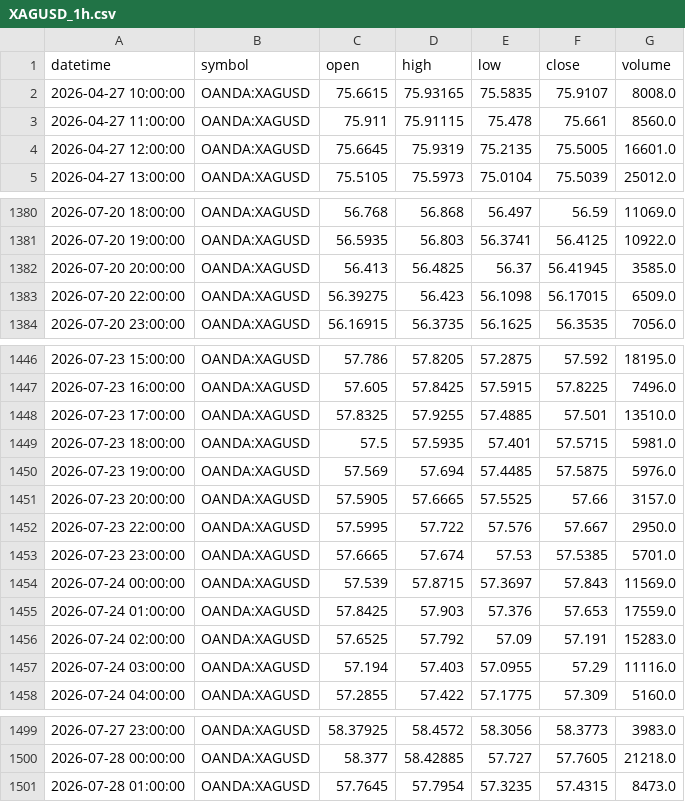
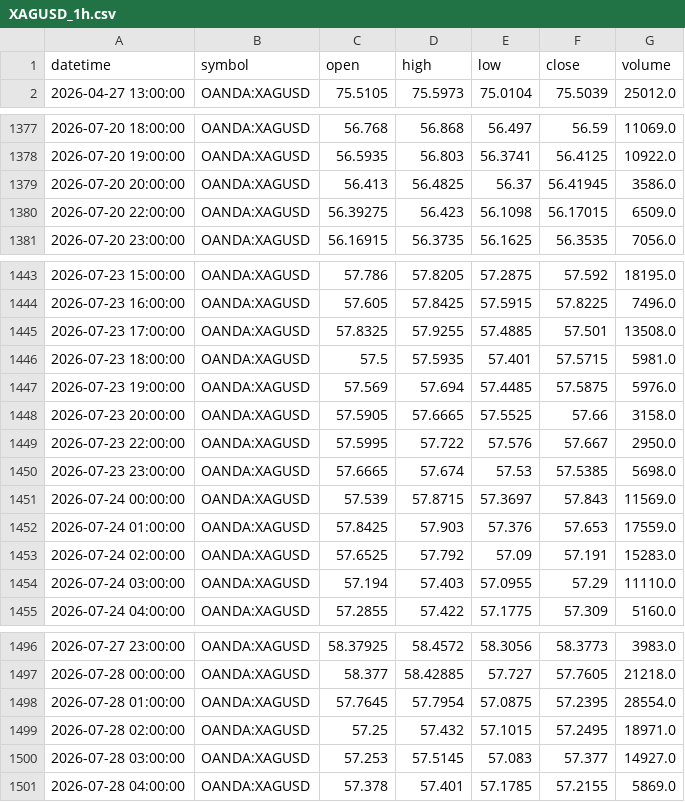
Before and after one commit to ashfaaqmohamed/usdxau, a CSV file: data/XAGUSD_1h.csv, drawn as a sheet; only a part is shown, gaps mark what is left out; the diff covers the shown part only.

```diff
--- a/data/XAGUSD_1h.csv
+++ b/data/XAGUSD_1h.csv
@@ -1,5 +1,2 @@
 datetime,symbol,open,high,low,close,volume
-2026-04-27 10:00:00,OANDA:XAGUSD,75.6615,75.93165,75.5835,75.9107,8008.0
-2026-04-27 11:00:00,OANDA:XAGUSD,75.911,75.91115,75.478,75.661,8560.0
-2026-04-27 12:00:00,OANDA:XAGUSD,75.6645,75.9319,75.2135,75.5005,16601.0
 2026-04-27 13:00:00,OANDA:XAGUSD,75.5105,75.5973,75.0104,75.5039,25012.0
@@ -1381,3 +1378,3 @@ datetime,symbol,open,high,low,close,volume
 2026-07-20 19:00:00,OANDA:XAGUSD,56.5935,56.803,56.3741,56.4125,10922.0
-2026-07-20 20:00:00,OANDA:XAGUSD,56.413,56.4825,56.37,56.41945,3585.0
+2026-07-20 20:00:00,OANDA:XAGUSD,56.413,56.4825,56.37,56.41945,3586.0
 2026-07-20 22:00:00,OANDA:XAGUSD,56.39275,56.423,56.1098,56.17015,6509.0
@@ -1447,8 +1444,8 @@ datetime,symbol,open,high,low,close,volume
 2026-07-23 16:00:00,OANDA:XAGUSD,57.605,57.8425,57.5915,57.8225,7496.0
-2026-07-23 17:00:00,OANDA:XAGUSD,57.8325,57.9255,57.4885,57.501,13510.0
+2026-07-23 17:00:00,OANDA:XAGUSD,57.8325,57.9255,57.4885,57.501,13508.0
 2026-07-23 18:00:00,OANDA:XAGUSD,57.5,57.5935,57.401,57.5715,5981.0
 2026-07-23 19:00:00,OANDA:XAGUSD,57.569,57.694,57.4485,57.5875,5976.0
-2026-07-23 20:00:00,OANDA:XAGUSD,57.5905,57.6665,57.5525,57.66,3157.0
+2026-07-23 20:00:00,OANDA:XAGUSD,57.5905,57.6665,57.5525,57.66,3158.0
 2026-07-23 22:00:00,OANDA:XAGUSD,57.5995,57.722,57.576,57.667,2950.0
-2026-07-23 23:00:00,OANDA:XAGUSD,57.6665,57.674,57.53,57.5385,5701.0
+2026-07-23 23:00:00,OANDA:XAGUSD,57.6665,57.674,57.53,57.5385,5698.0
 2026-07-24 00:00:00,OANDA:XAGUSD,57.539,57.8715,57.3697,57.843,11569.0
@@ -1456,3 +1453,3 @@ datetime,symbol,open,high,low,close,volume
 2026-07-24 02:00:00,OANDA:XAGUSD,57.6525,57.792,57.09,57.191,15283.0
-2026-07-24 03:00:00,OANDA:XAGUSD,57.194,57.403,57.0955,57.29,11116.0
+2026-07-24 03:00:00,OANDA:XAGUSD,57.194,57.403,57.0955,57.29,11110.0
 2026-07-24 04:00:00,OANDA:XAGUSD,57.2855,57.422,57.1775,57.309,5160.0
@@ -1500,2 +1497,5 @@ datetime,symbol,open,high,low,close,volume
 2026-07-28 00:00:00,OANDA:XAGUSD,58.377,58.42885,57.727,57.7605,21218.0
-2026-07-28 01:00:00,OANDA:XAGUSD,57.7645,57.7954,57.3235,57.4315,8473.0
+2026-07-28 01:00:00,OANDA:XAGUSD,57.7645,57.7954,57.0875,57.2395,28554.0
+2026-07-28 02:00:00,OANDA:XAGUSD,57.25,57.432,57.1015,57.2495,18971.0
+2026-07-28 03:00:00,OANDA:XAGUSD,57.253,57.5145,57.083,57.377,14927.0
+2026-07-28 04:00:00,OANDA:XAGUSD,57.378,57.401,57.1785,57.2155,5869.0
```
Also changed, not shown: 6 edited cells elsewhere in this file, data/XAGUSD_daily.csv, data/XAGUSD_weekly.csv, 7 other files.
